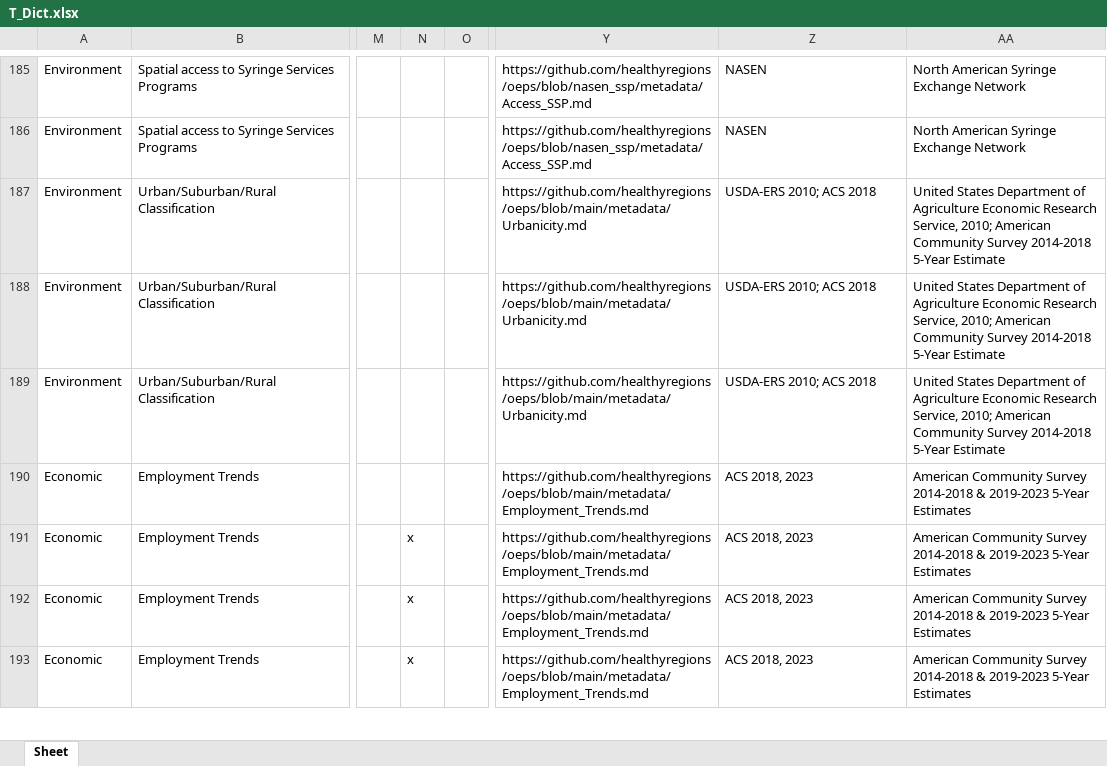
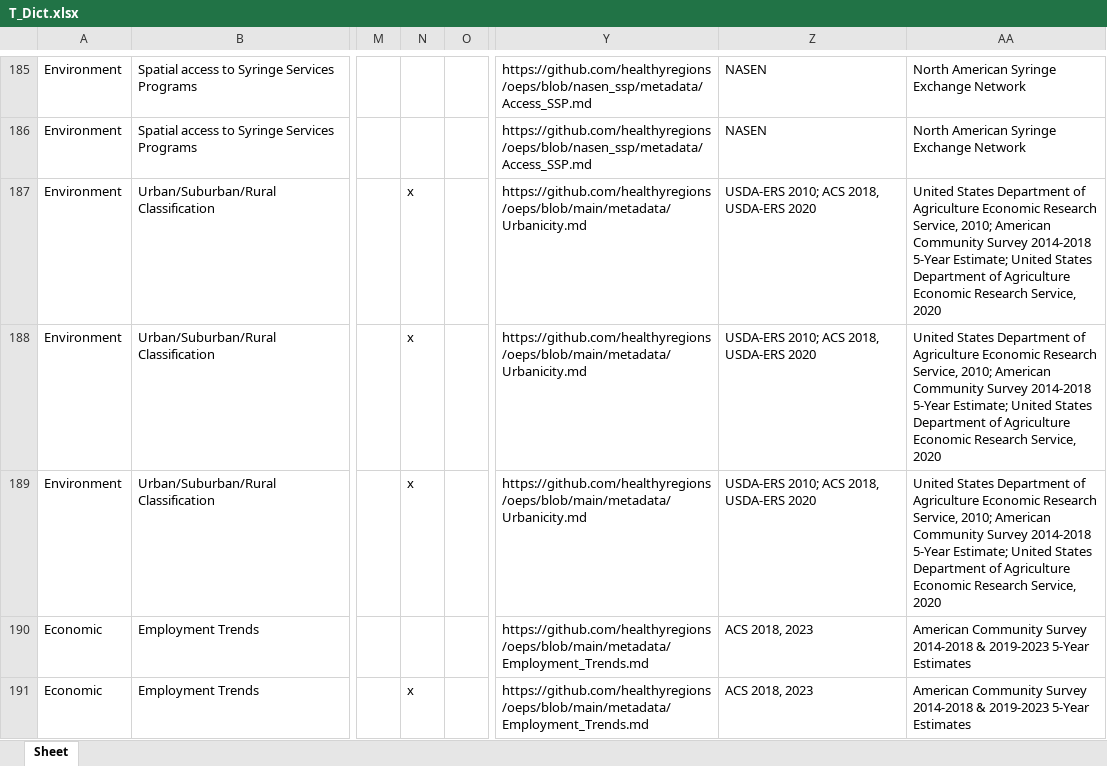
Before and after one commit to healthyregions/oeps, an Excel workbook: docs/src/reference/data-dictionaries/T_Dict.xlsx, sheet Sheet, drawn as a sheet; only a part is shown, gaps mark what is left out; the shorter side is filled out with more unchanged rows; values as stored, in another font and other column widths than the file's, no borders; the diff names each change by its address in the sheet, - before the commit and + after, or states it on an @@ line.

```diff
--- a/docs/src/reference/data-dictionaries/T_Dict.xlsx (sheet Sheet)
+++ b/docs/src/reference/data-dictionaries/T_Dict.xlsx (sheet Sheet)
-N187:N189: (empty)
+N187:N189: x
-Z187:Z189: USDA-ERS 2010; ACS 2018
+Z187:Z189: USDA-ERS 2010; ACS 2018, USDA-ERS 2020
-AA187:AA189: …2014-2018 5-Year Estimate
+AA187:AA189: …2014-2018 5-Year Estimate; United States Department of Agriculture Economic Research Service, 2020
```
Also changed, not shown: docs/src/reference/data-dictionaries/C_Dict.xlsx, docs/src/reference/data-dictionaries/S_Dict.xlsx, 9 other files.
